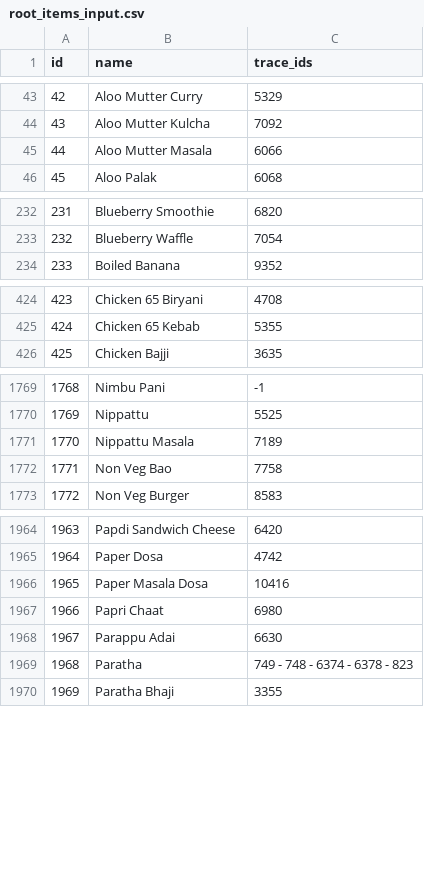
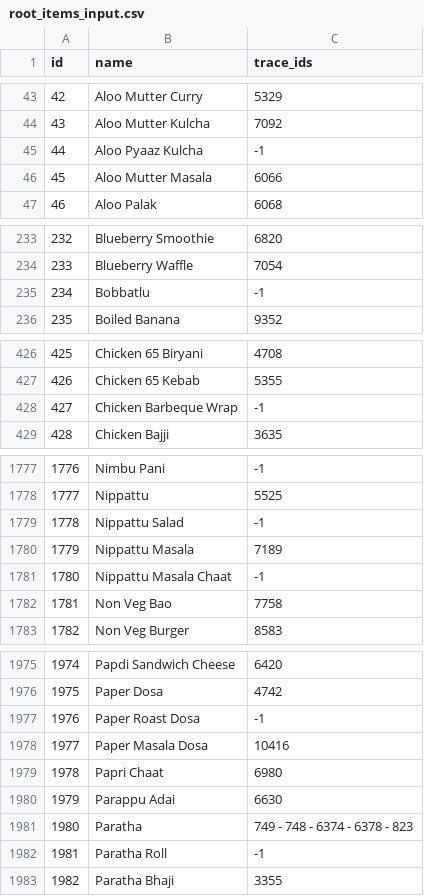
Before and after one commit to rishabh-hungerbox/rest-ai, a CSV file: menu_mapping/input/root_items_input.csv, drawn as a sheet; only a part is shown, gaps mark what is left out; addresses are those after the commit; the diff covers the shown part only; the diff names each change by its address in the sheet, - before the commit and + after, or states it on an @@ line.

```diff
--- a/menu_mapping/input/root_items_input.csv
+++ b/menu_mapping/input/root_items_input.csv
+row 45: 44 | Aloo Pyaaz Kulcha | -1
@@ column A (id) renumbered from row 46 down @@
+row 235: 234 | Bobbatlu | -1
+row 428: 427 | Chicken Barbeque Wrap | -1
+row 1779: 1778 | Nippattu Salad | -1
+row 1781: 1780 | Nippattu Masala Chaat | -1
+row 1977: 1976 | Paper Roast Dosa | -1
+row 1982: 1981 | Paratha Roll | -1
```
Also changed, not shown: 10 added rows, 1 removed row and 1 edited cell elsewhere in this file, menu_mapping/input/prompt_data.csv, 2 other files.
